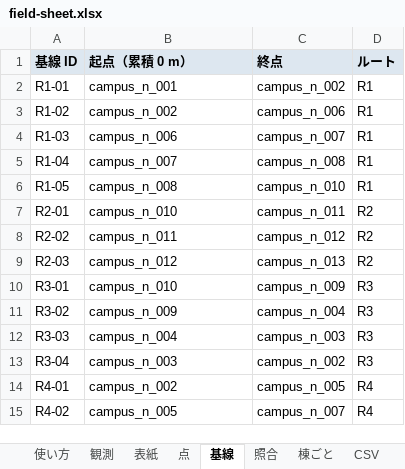
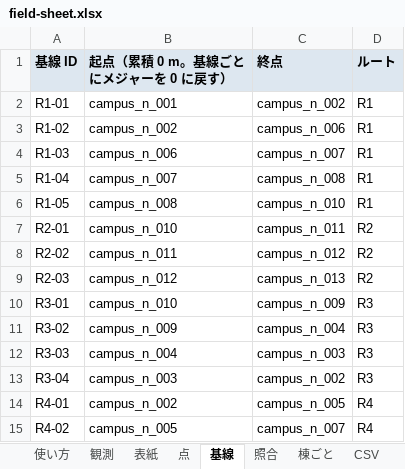
Before and after one commit to m0o9l0v3/NexusMobile, an Excel workbook: map-data/survey/templates/field-sheet.xlsx, sheet 基線, drawn as a sheet; values as stored, in another font and other column widths than the file's, no borders; the diff names each change by its address in the sheet, - before the commit and + after, or states it on an @@ line.

```diff
--- a/map-data/survey/templates/field-sheet.xlsx (sheet 基線)
+++ b/map-data/survey/templates/field-sheet.xlsx (sheet 基線)
-B1: 起点（累積 0 m）
+B1: 起点（累積 0 m。基線ごとにメジャーを 0 に戻す）
```
Also changed, not shown: sheet 照合, sheet 棟ごと, sheet 観測, sheet 使い方, 5 other files.
